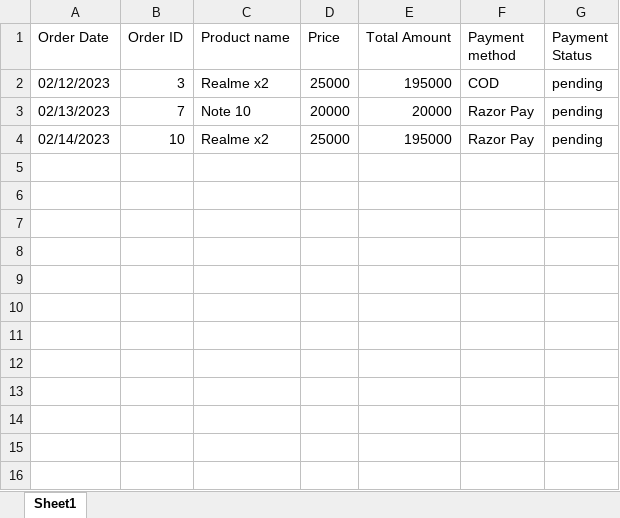
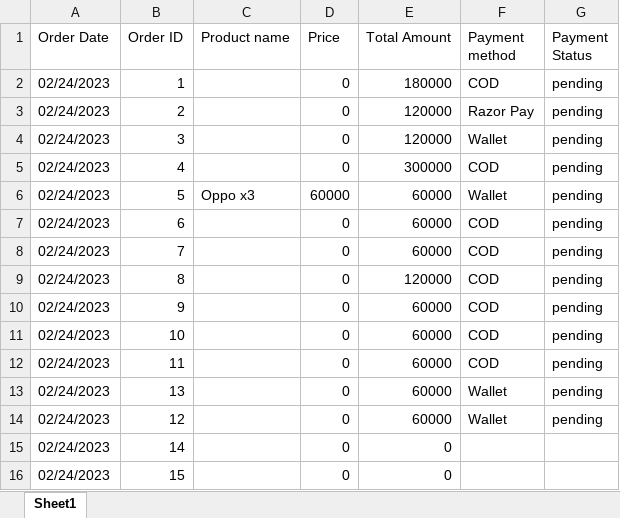
Before and after one commit to Reiderade/Ecommerce-Go-PostgreSQL, an Excel workbook: public/SalesReport.xlsx, sheet Sheet1, drawn as a sheet; values as stored, in another font and other column widths than the file's, no borders; addresses are those after the commit; the diff names each change by its address in the sheet, - before the commit and + after, or states it on an @@ line.

```diff
--- a/public/SalesReport.xlsx (sheet Sheet1)
+++ b/public/SalesReport.xlsx (sheet Sheet1)
+row 2: 02/24/2023 | 1 |  | 0 | 180000 | COD | pending
+row 3: 02/24/2023 | 2 |  | 0 | 120000 | Razor Pay | pending
-A4 (Order Date): 02/12/2023
+A4 (Order Date): 02/24/2023
-C4 (Product name): Realme x2
+C4 (Product name): (empty)
-D4 (Price): 25000
+D4 (Price): 0
-E4 (Total Amount): 195000
+E4 (Total Amount): 120000
-F4 (Payment method): COD
+F4 (Payment method): Wallet
+row 5: 02/24/2023 | 4 |  | 0 | 300000 | COD | pending
+row 6: 02/24/2023 | 5 | Oppo x3 | 60000 | 60000 | Wallet | pending
+row 7: 02/24/2023 | 6 |  | 0 | 60000 | COD | pending
-A8 (Order Date): 02/13/2023
+A8 (Order Date): 02/24/2023
-C8 (Product name): Note 10
+C8 (Product name): (empty)
-D8 (Price): 20000
+D8 (Price): 0
-E8 (Total Amount): 20000
+E8 (Total Amount): 60000
-F8 (Payment method): Razor Pay
+F8 (Payment method): COD
+row 9: 02/24/2023 | 8 |  | 0 | 120000 | COD | pending
+row 10: 02/24/2023 | 9 |  | 0 | 60000 | COD | pending
-A11 (Order Date): 02/14/2023
+A11 (Order Date): 02/24/2023
-C11 (Product name): Realme x2
+C11 (Product name): (empty)
-D11 (Price): 25000
+D11 (Price): 0
-E11 (Total Amount): 195000
+E11 (Total Amount): 60000
-F11 (Payment method): Razor Pay
+F11 (Payment method): COD
+row 12: 02/24/2023 | 11 |  | 0 | 60000 | COD | pending
+row 13: 02/24/2023 | 13 |  | 0 | 60000 | Wallet | pending
+row 14: 02/24/2023 | 12 |  | 0 | 60000 | Wallet | pending
+row 15: 02/24/2023 | 14 |  | 0 | 0
+row 16: 02/24/2023 | 15 |  | 0 | 0
```
Also changed, not shown: 23 other files.
